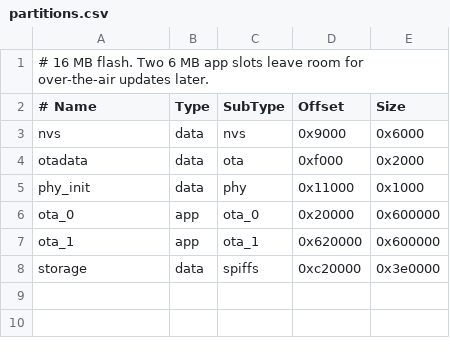
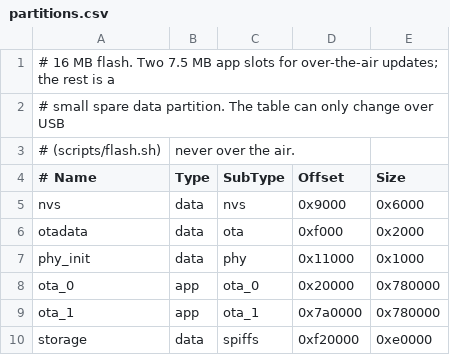
Before and after one commit to cascalheira/home-assistant-screen-esp32, a CSV file: partitions.csv, drawn as a sheet.

```diff
--- a/partitions.csv
+++ b/partitions.csv
@@ -1,2 +1,4 @@
-# 16 MB flash. Two 6 MB app slots leave room for over-the-air updates later.
+# 16 MB flash. Two 7.5 MB app slots for over-the-air updates; the rest is a
+# small spare data partition. The table can only change over USB
+# (scripts/flash.sh), never over the air.
 # Name,   Type, SubType, Offset,   Size
@@ -5,4 +7,4 @@ otadata,  data, ota,     0xf000,   0x2000,
 phy_init, data, phy,     0x11000,  0x1000,
-ota_0,    app,  ota_0,   0x20000,  0x600000,
-ota_1,    app,  ota_1,   0x620000, 0x600000,
-storage,  data, spiffs,  0xc20000, 0x3e0000,
+ota_0,    app,  ota_0,   0x20000,  0x780000,
+ota_1,    app,  ota_1,   0x7a0000, 0x780000,
+storage,  data, spiffs,  0xf20000, 0xe0000,
```
Also changed, not shown: 2 other files.
